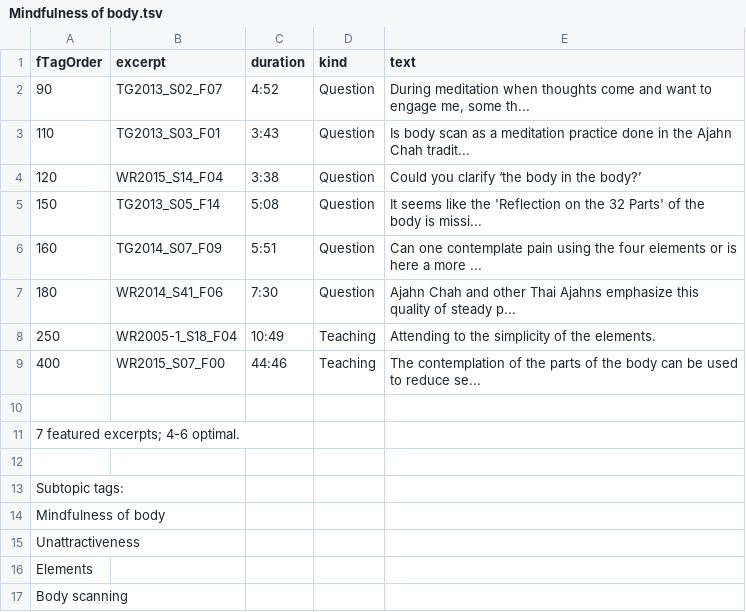
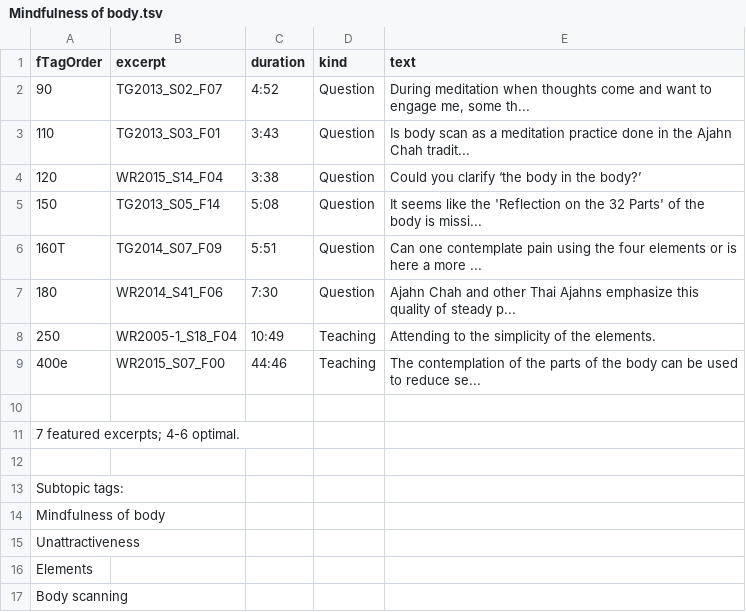
Before and after one commit to Kaccana-Bhikkhu/qs-archive, a TSV file: documentation/reviewedFTags/subtopics/Mindfulness of body.tsv, drawn as a sheet.

```diff
--- a/documentation/reviewedFTags/subtopics/Mindfulness of body.tsv
+++ b/documentation/reviewedFTags/subtopics/Mindfulness of body.tsv
@@ -5,6 +5,6 @@ fTagOrder	excerpt	duration	kind	text
 150	TG2013_S05_F14	5:08	Question	It seems like the 'Reflection on the 32 Parts' of the body is missi...
-160	TG2014_S07_F09	5:51	Question	Can one contemplate pain using the four elements or is here a more ...
+160T	TG2014_S07_F09	5:51	Question	Can one contemplate pain using the four elements or is here a more ...
 180	WR2014_S41_F06	7:30	Question	Ajahn Chah and other Thai Ajahns emphasize this quality of steady p...
 250	WR2005-1_S18_F04	10:49	Teaching	Attending to the simplicity of the elements.
-400	WR2015_S07_F00	44:46	Teaching	The contemplation of the parts of the body can be used to reduce se...
+400e	WR2015_S07_F00	44:46	Teaching	The contemplation of the parts of the body can be used to reduce se...
 
```
Also changed, not shown: documentation/reviewedFTags/subtopics/Ajahn Chah.tsv, documentation/reviewedFTags/subtopics/Dhamma.tsv, 9 other files.
